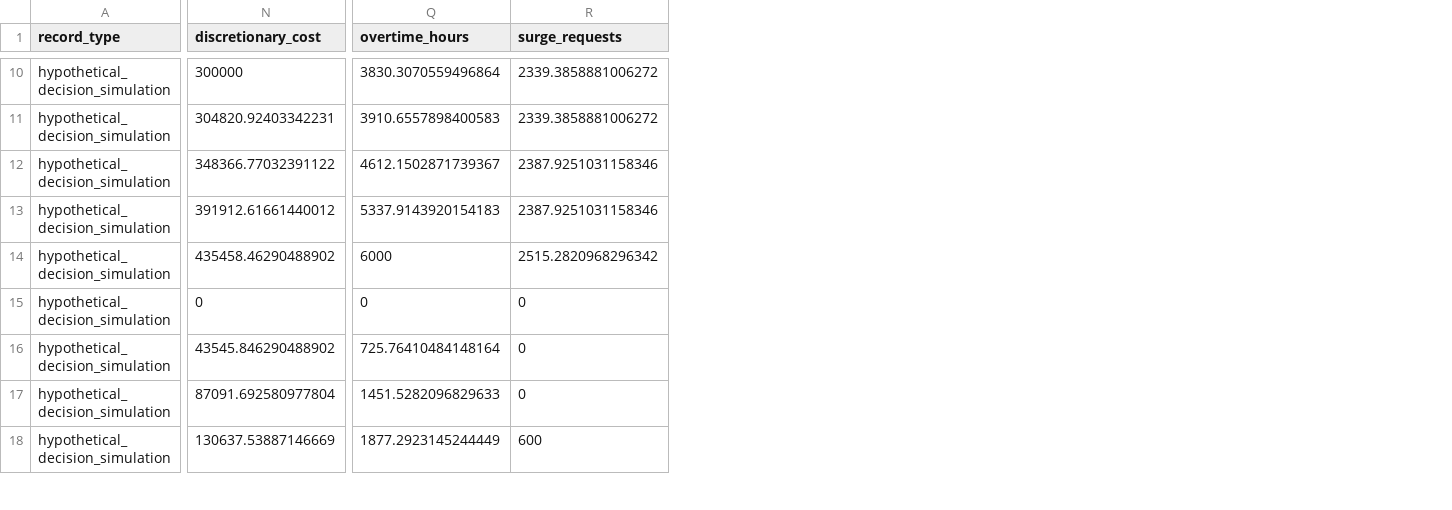
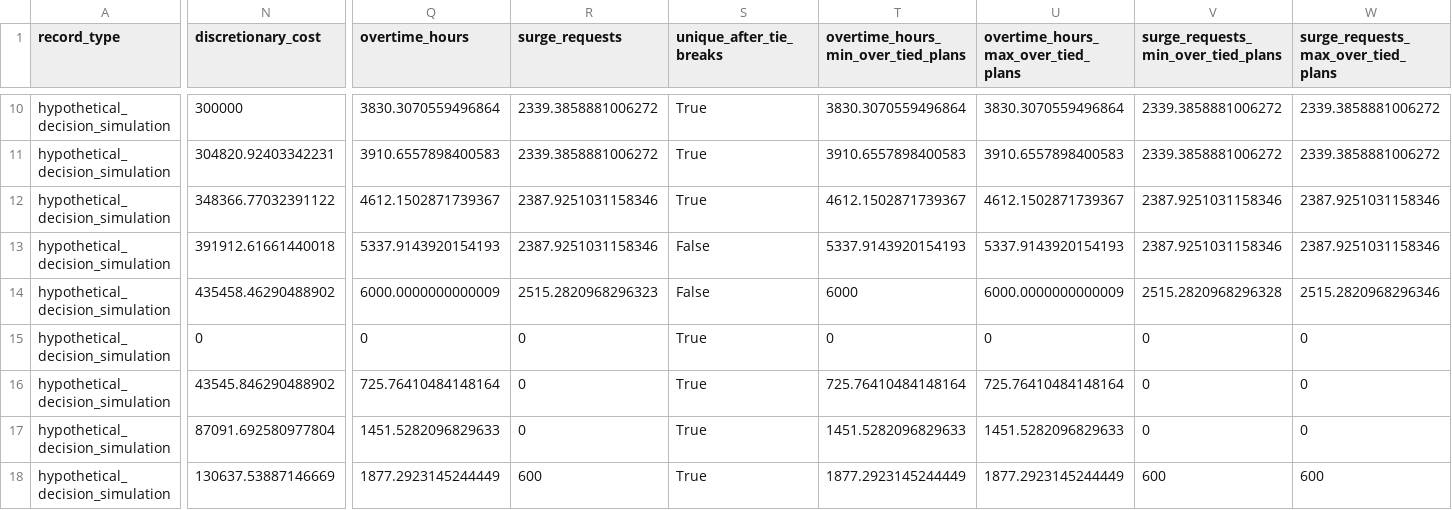
Before and after one commit to arthur-fay/demand-forecasting-model, a CSV file: docs/results/atlas-m4-optimization-v1/frontier.csv, drawn as a sheet; only a part is shown, gaps mark what is left out; the diff covers the shown part only; the diff names each change by its address in the sheet, - before the commit and + after, or states it on an @@ line.

```diff
--- a/docs/results/atlas-m4-optimization-v1/frontier.csv
+++ b/docs/results/atlas-m4-optimization-v1/frontier.csv
+column S (unique_after_tie_breaks), rows 10-18: True | True | True | False | False | True | True | True | True
+column T, row 1: overtime_hours_min_over_tied_plans; rows 10-18: 3830.3070559496864 | 3910.6557898400583 | 4612.1502871739367 | 5337.9143920154193 | 6000 | 0 | 725.76410484148164 | 1451.5282096829633 | 1877.2923145244449
+column U, row 1: overtime_hours_max_over_tied_plans; rows 10-18: 3830.3070559496864 | 3910.6557898400583 | 4612.1502871739367 | 5337.9143920154193 | 6000.0000000000009 | 0 | 725.76410484148164 | 1451.5282096829633 | 1877.2923145244449
+column V, row 1: surge_requests_min_over_tied_plans; rows 10-18: 2339.3858881006272 | 2339.3858881006272 | 2387.9251031158346 | 2387.9251031158346 | 2515.2820968296328 | 0 | 0 | 0 | 600
+column W, row 1: surge_requests_max_over_tied_plans; rows 10-18: 2339.3858881006272 | 2339.3858881006272 | 2387.9251031158346 | 2387.9251031158346 | 2515.2820968296346 | 0 | 0 | 0 | 600
-N13 (discretionary_cost): 391912.61661440012
+N13 (discretionary_cost): 391912.61661440018
-Q13 (overtime_hours): 5337.9143920154183
+Q13 (overtime_hours): 5337.9143920154193
-Q14 (overtime_hours): 6000
+Q14 (overtime_hours): 6000.0000000000009
-R14 (surge_requests): 2515.2820968296342
+R14 (surge_requests): 2515.2820968296323
```
Also changed, not shown: 6 edited cells elsewhere in this file, docs/results/atlas-m4-optimization-v1/duals.csv, docs/results/atlas-m4-optimization-v1/scenarios.csv, 6 other files.
